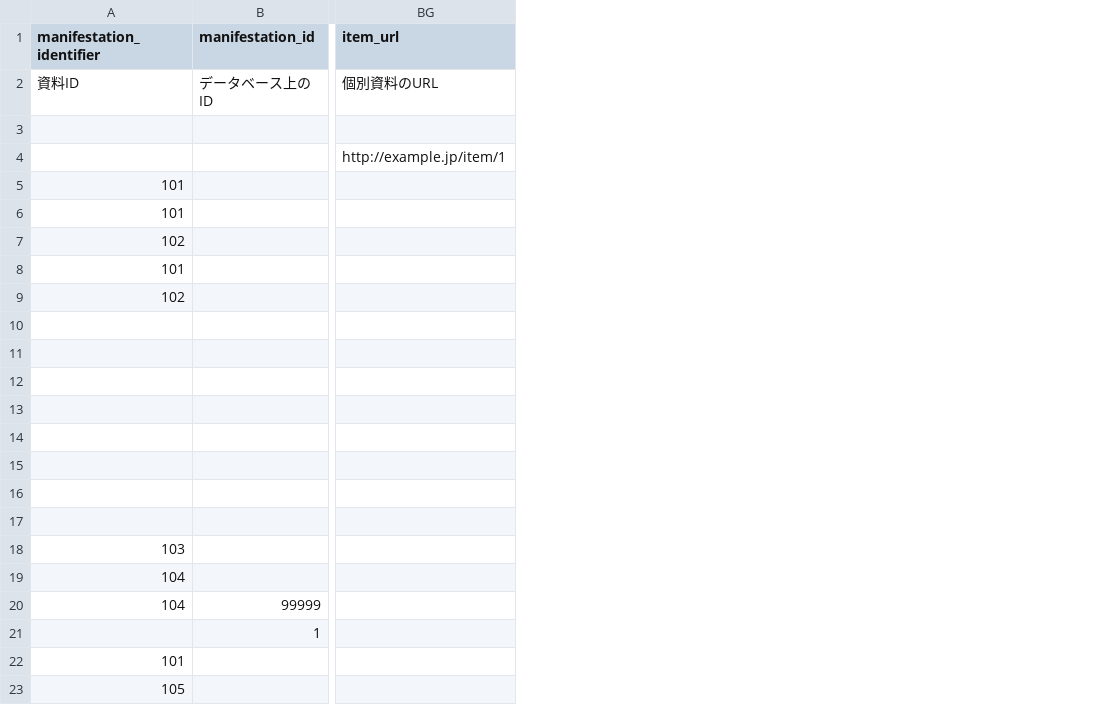
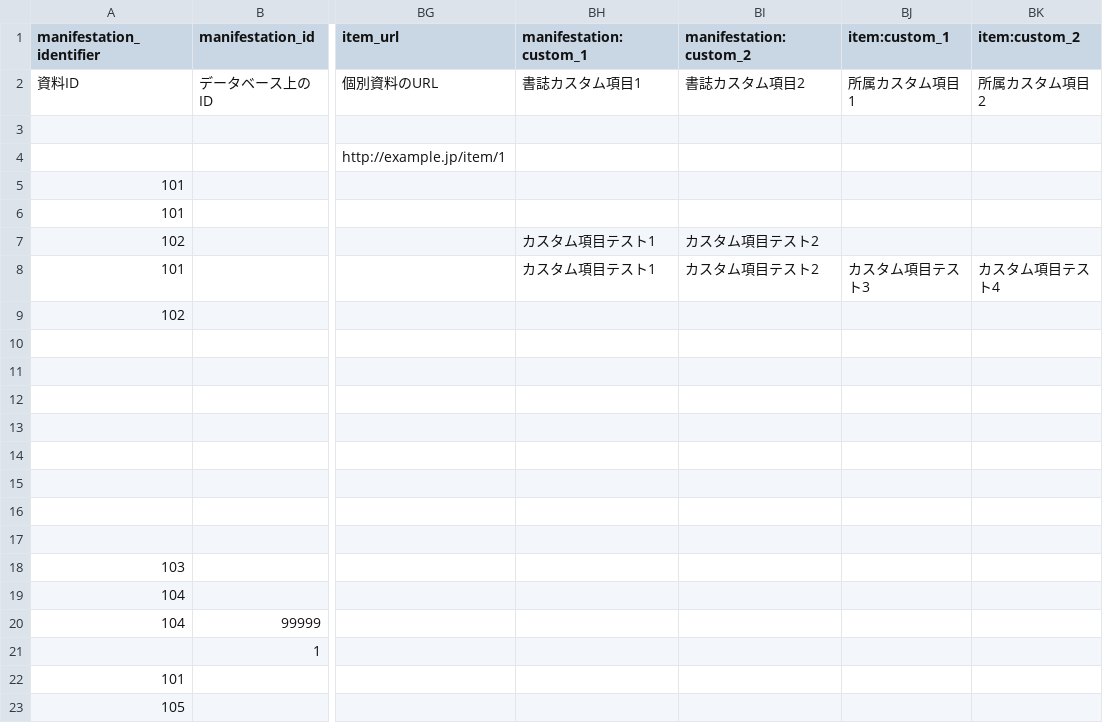
Before and after one commit to next-l/enju_biblio, a TSV file: examples/resource_import_file_sample1.tsv, drawn as a sheet; only a part is shown, gaps mark what is left out; the diff names each change by its address in the sheet, - before the commit and + after, or states it on an @@ line.

```diff
--- a/examples/resource_import_file_sample1.tsv
+++ b/examples/resource_import_file_sample1.tsv
+column BH (manifestation:custom_1), rows 2-8: 書誌カスタム項目1 |  |  |  |  | カスタム項目テスト1 | カスタム項目テスト1
+column BI (manifestation:custom_2), rows 2-8: 書誌カスタム項目2 |  |  |  |  | カスタム項目テスト2 | カスタム項目テスト2
+column BJ (item:custom_1), rows 2-8: 所属カスタム項目1 |  |  |  |  |  | カスタム項目テスト3
+column BK (item:custom_2), rows 2-8: 所属カスタム項目2 |  |  |  |  |  | カスタム項目テスト4
```
Also changed, not shown: examples/resource_import_file_sample2.tsv, 12 other files.
